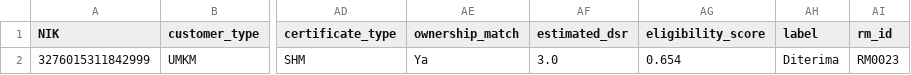
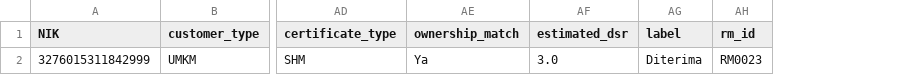
Before and after one commit to indahsyafhyra12/Capstone-Project-ODP-DA-Asek, a CSV file: data/Experiment/try1.csv, drawn as a sheet; only a part is shown, gaps mark what is left out; the diff names each change by its address in the sheet, - before the commit and + after, or states it on an @@ line.

```diff
--- a/data/Experiment/try1.csv
+++ b/data/Experiment/try1.csv
-column AG (eligibility_score), row 2: 0.654
```
Also changed, not shown: data/Experiment/try.csv, data/Experiment/try2.csv, 1 other file.
